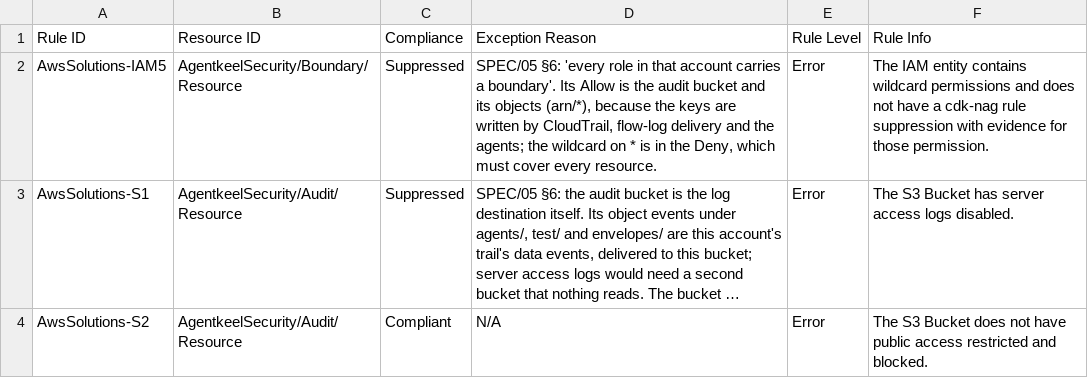
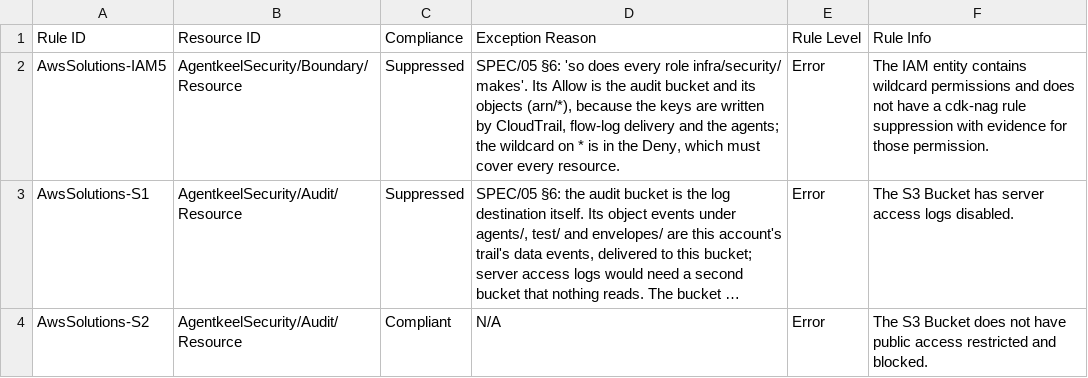
Before and after one commit to andaro74/agentkeel, a CSV file: infra/security/AwsSolutions--AgentkeelSecurity-NagReport.csv, drawn as a sheet; only a part is shown; long unchanged cells end in …; the diff names each change by its address in the sheet, - before the commit and + after, or states it on an @@ line.

```diff
--- a/infra/security/AwsSolutions--AgentkeelSecurity-NagReport.csv
+++ b/infra/security/AwsSolutions--AgentkeelSecurity-NagReport.csv
-D2 (Exception Reason): SPEC/05 §6: 'every role in that account carries a boundary'. Its Allow…
+D2 (Exception Reason): SPEC/05 §6: 'so does every role infra/security/ makes'. Its Allow…
```
Also changed, not shown: 10 other files.
